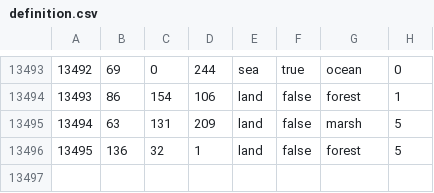
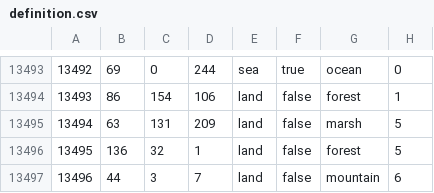
Before and after one commit to Kalkstein/ww1, a CSV file: map/definition.csv, drawn as a sheet; only a part is shown, gaps mark what is left out; the diff names each change by its address in the sheet, - before the commit and + after, or states it on an @@ line.

```diff
--- a/map/definition.csv
+++ b/map/definition.csv
+row 13497: 13496 | 44 | 3 | 7 | land | false | mountain | 6
```
Also changed, not shown: 17 other files.
